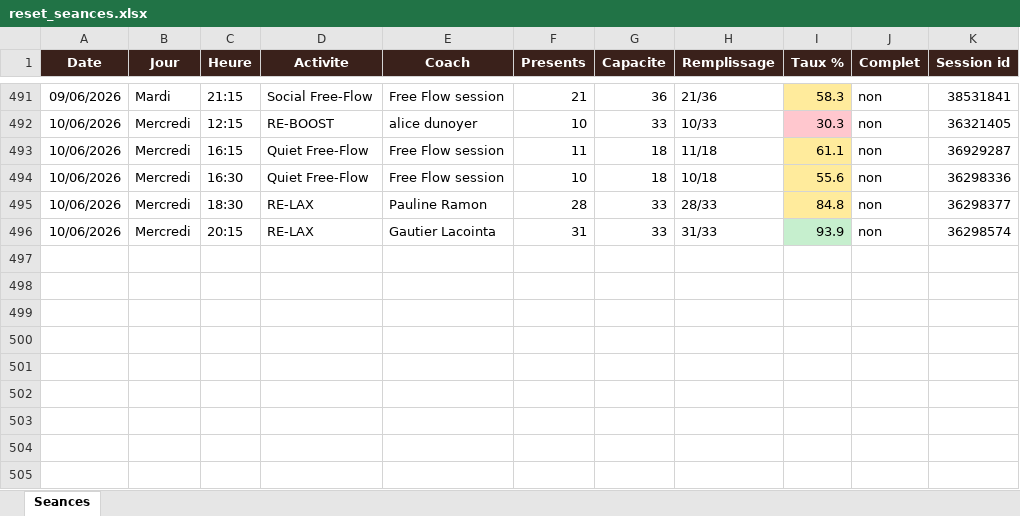
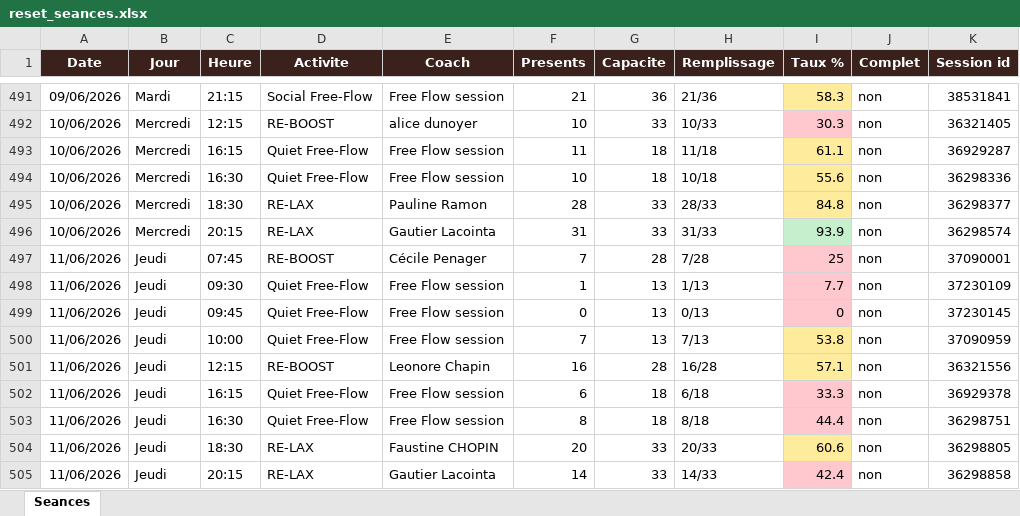
Before and after one commit to sbbb-git/reset, an Excel workbook: reset_seances.xlsx, sheet Seances, drawn as a sheet; only a part is shown, gaps mark what is left out; values as stored, in another font and other column widths than the file's, no borders; the diff names each change by its address in the sheet, - before the commit and + after, or states it on an @@ line.

```diff
--- a/reset_seances.xlsx (sheet Seances)
+++ b/reset_seances.xlsx (sheet Seances)
+row 497: 11/06/2026 | Jeudi | 07:45 | RE-BOOST | Cécile Penager | 7 | 28 | 7/28 | 25 | non | 37090001
+row 498: 11/06/2026 | Jeudi | 09:30 | Quiet Free-Flow | Free Flow session | 1 | 13 | 1/13 | 7.7 | non | 37230109
+row 499: 11/06/2026 | Jeudi | 09:45 | Quiet Free-Flow | Free Flow session | 0 | 13 | 0/13 | 0 | non | 37230145
+row 500: 11/06/2026 | Jeudi | 10:00 | Quiet Free-Flow | Free Flow session | 7 | 13 | 7/13 | 53.8 | non | 37090959
+row 501: 11/06/2026 | Jeudi | 12:15 | RE-BOOST | Leonore Chapin | 16 | 28 | 16/28 | 57.1 | non | 36321556
+row 502: 11/06/2026 | Jeudi | 16:15 | Quiet Free-Flow | Free Flow session | 6 | 18 | 6/18 | 33.3 | non | 36929378
+row 503: 11/06/2026 | Jeudi | 16:30 | Quiet Free-Flow | Free Flow session | 8 | 18 | 8/18 | 44.4 | non | 36298751
+row 504: 11/06/2026 | Jeudi | 18:30 | RE-LAX | Faustine CHOPIN | 20 | 33 | 20/33 | 60.6 | non | 36298805
+row 505: 11/06/2026 | Jeudi | 20:15 | RE-LAX | Gautier Lacointa | 14 | 33 | 14/33 | 42.4 | non | 36298858
```
Also changed, not shown: 3 other files.
